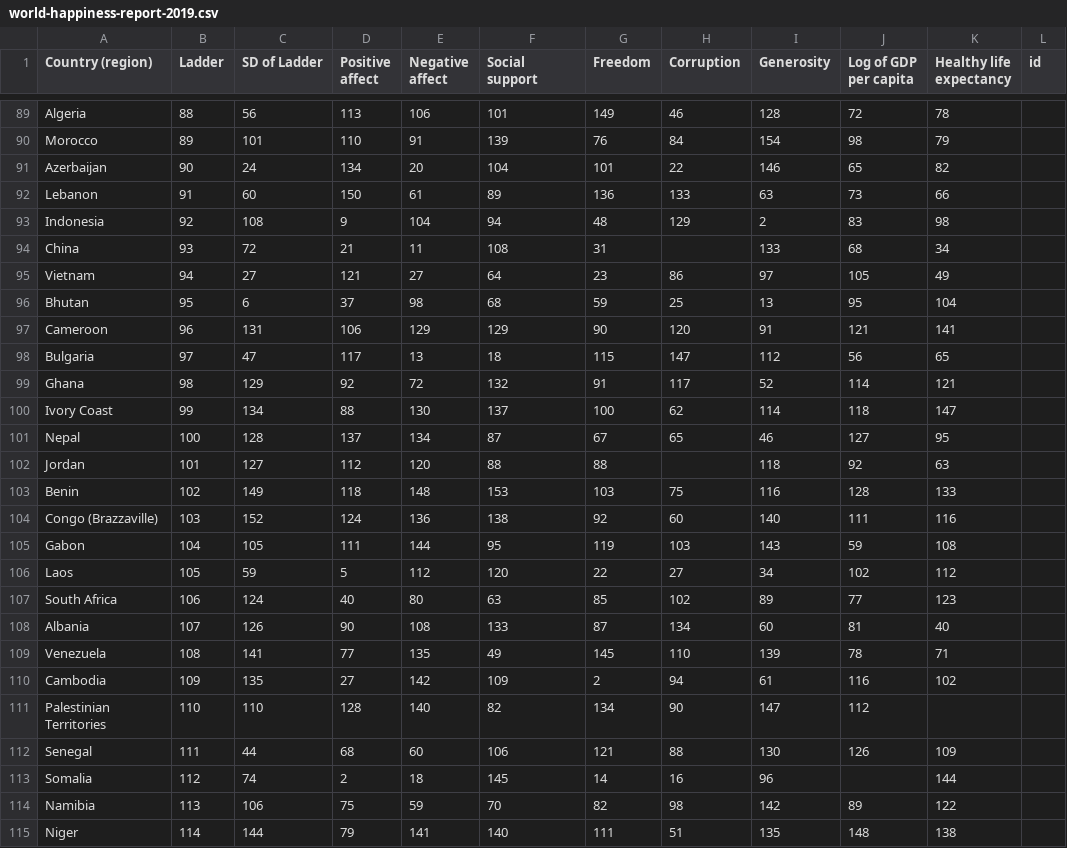
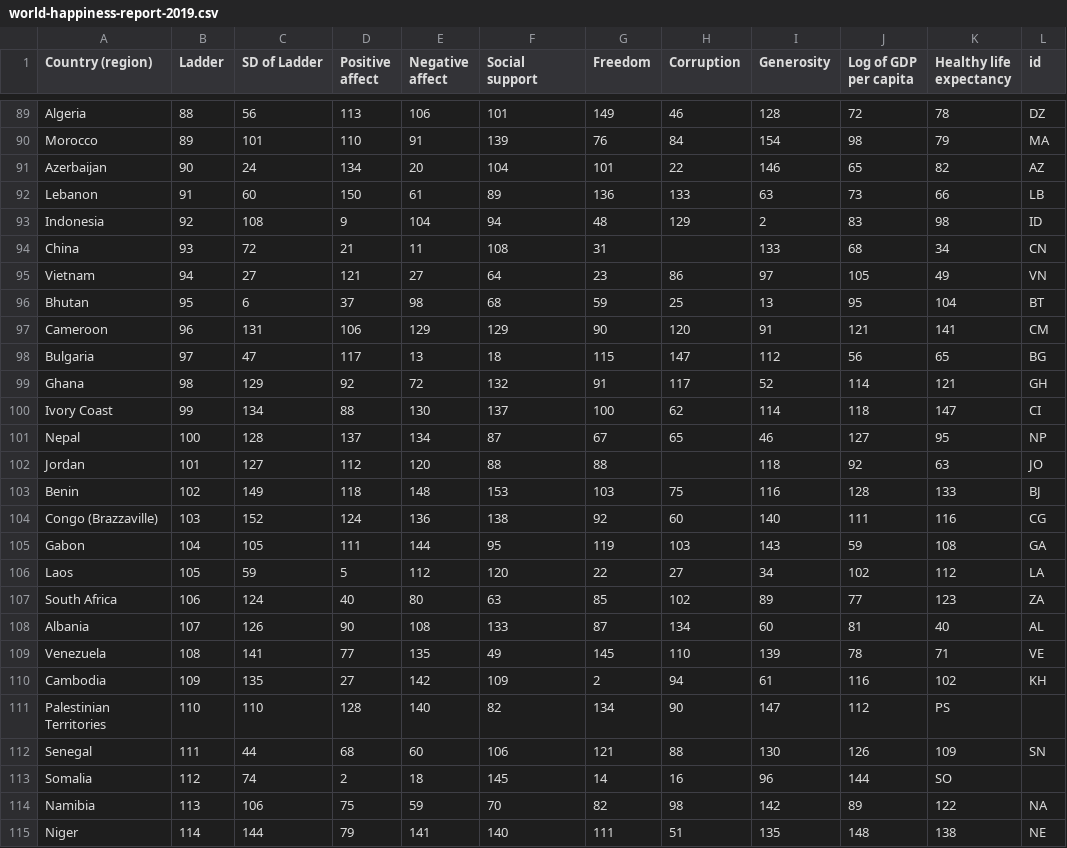
Before and after one commit to Braxmaster/happy_data_vis, a CSV file: world-happiness-report-2019.csv, drawn as a sheet; only a part is shown, gaps mark what is left out; the diff covers the shown part only; the diff names each change by its address in the sheet, - before the commit and + after, or states it on an @@ line.

```diff
--- a/world-happiness-report-2019.csv
+++ b/world-happiness-report-2019.csv
-L89 (id): (empty)
+L89 (id): DZ
-L90 (id): (empty)
+L90 (id): MA
-L91 (id): (empty)
+L91 (id): AZ
-L92 (id): (empty)
+L92 (id): LB
-L93 (id): (empty)
+L93 (id): ID
-L94 (id): (empty)
+L94 (id): CN
-L95 (id): (empty)
+L95 (id): VN
-L96 (id): (empty)
+L96 (id): BT
-L97 (id): (empty)
+L97 (id): CM
-L98 (id): (empty)
+L98 (id): BG
-L99 (id): (empty)
+L99 (id): GH
-L100 (id): (empty)
+L100 (id): CI
-L101 (id): (empty)
+L101 (id): NP
-L102 (id): (empty)
+L102 (id): JO
-L103 (id): (empty)
+L103 (id): BJ
-L104 (id): (empty)
+L104 (id): CG
-L105 (id): (empty)
+L105 (id): GA
-L106 (id): (empty)
+L106 (id): LA
-L107 (id): (empty)
+L107 (id): ZA
-L108 (id): (empty)
+L108 (id): AL
-L109 (id): (empty)
+L109 (id): VE
-L110 (id): (empty)
+L110 (id): KH
-K111 (Healthy life expectancy): (empty)
+K111 (Healthy life expectancy): PS
-L112 (id): (empty)
+L112 (id): SN
-J113 (Log of GDP per capita): (empty)
+J113 (Log of GDP per capita): 144
-K113 (Healthy life expectancy): 144
+K113 (Healthy life expectancy): SO
-L114 (id): (empty)
+L114 (id): NA
-L115 (id): (empty)
+L115 (id): NE
```
Also changed, not shown: 75 edited cells elsewhere in this file.
